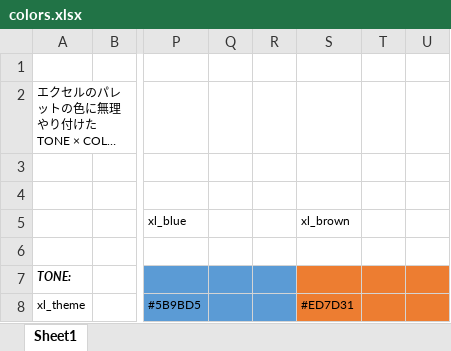
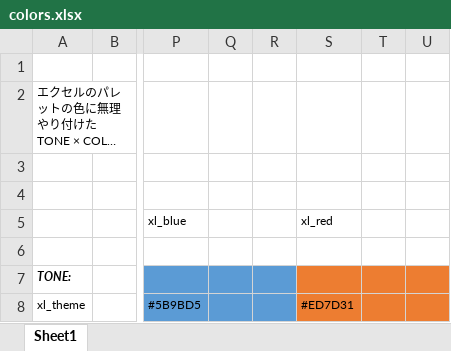
Before and after one commit to muzudho/trelliswork, an Excel workbook: examples/colors.xlsx, sheet Sheet1, drawn as a sheet; only a part is shown, gaps mark what is left out; long unchanged cells end in …; values as stored, in another font and other column widths than the file's, no borders; the diff names each change by its address in the sheet, - before the commit and + after, or states it on an @@ line.

Commit message:
カラーシステム　＆　rename brown to red

```diff
--- a/examples/colors.xlsx (sheet Sheet1)
+++ b/examples/colors.xlsx (sheet Sheet1)
-S5: xl_brown
+S5: xl_red
```
Also changed, not shown: 10 other files.
